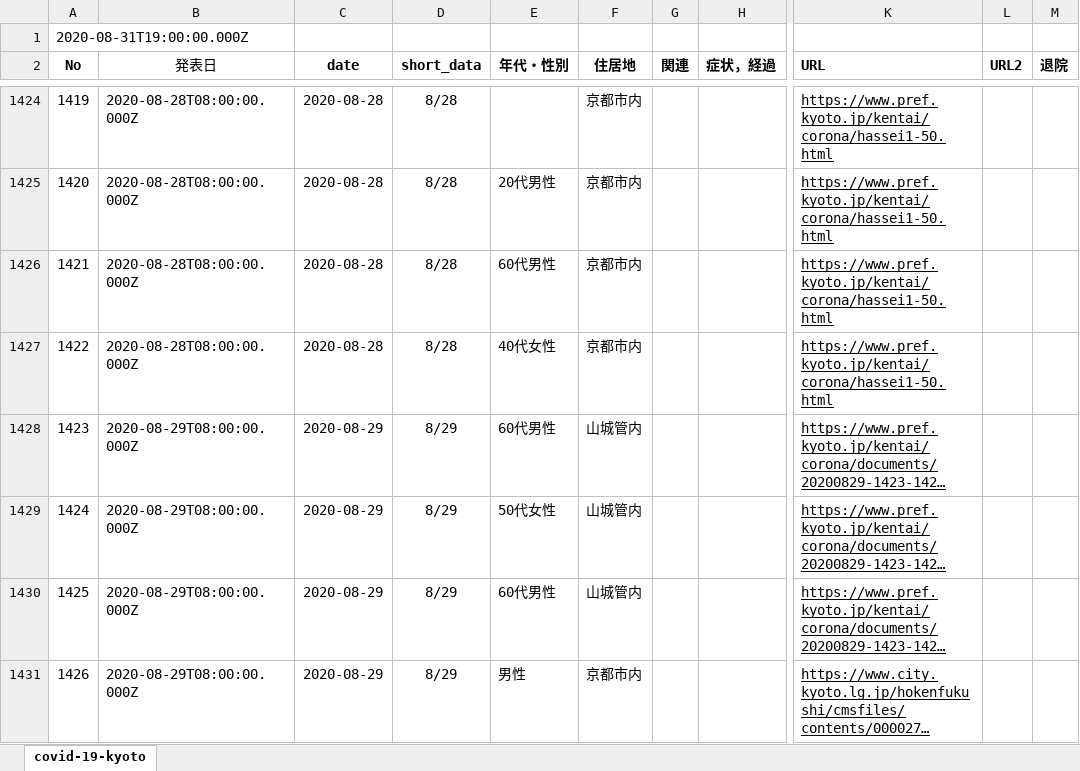
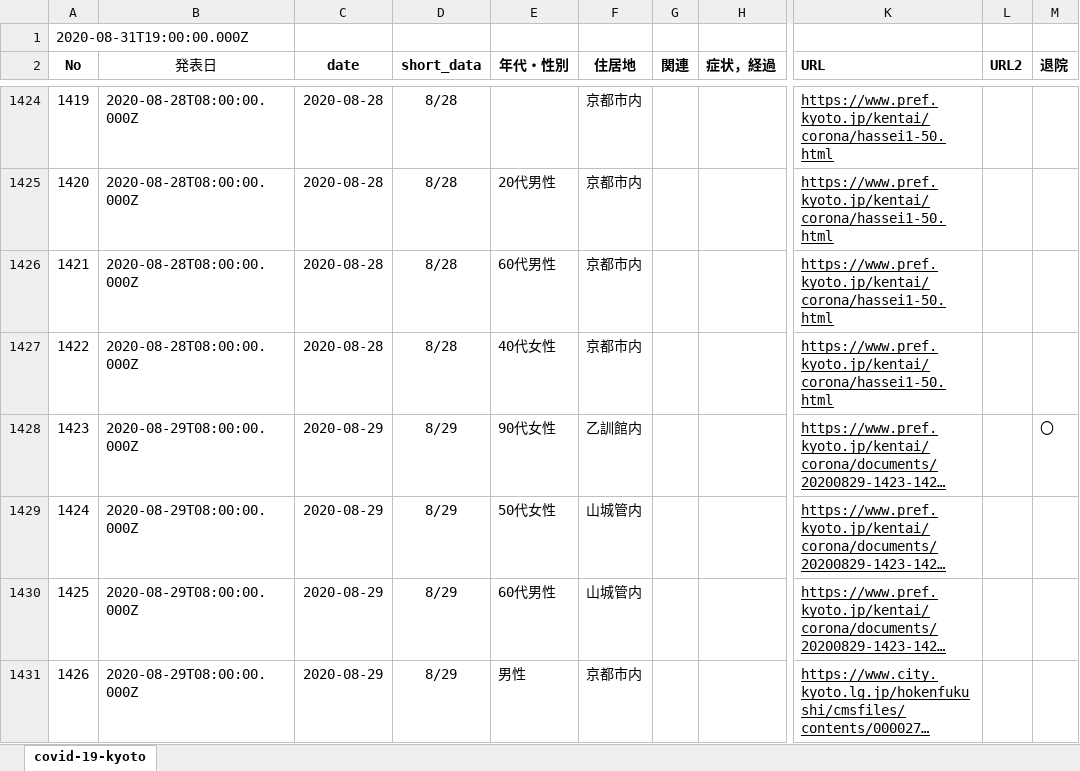
Before and after one commit to stop-covid19-kyoto/covid19kyoto-scraping, an Excel workbook: patients.xlsx, sheet covid-19-kyoto, drawn as a sheet; only a part is shown, gaps mark what is left out; long unchanged cells end in …; values as stored, in another font and other column widths than the file's, no borders; charts and pictures not drawn; the diff names each change by its address in the sheet, - before the commit and + after, or states it on an @@ line.

```diff
--- a/patients.xlsx (sheet covid-19-kyoto)
+++ b/patients.xlsx (sheet covid-19-kyoto)
-E1428 (年代・性別): 60代男性
+E1428 (年代・性別): 90代女性
-F1428 (住居地): 山城管内
+F1428 (住居地): 乙訓館内
-M1428 (退院): (empty)
+M1428 (退院): 〇
```
Also changed, not shown: 2 other files.
